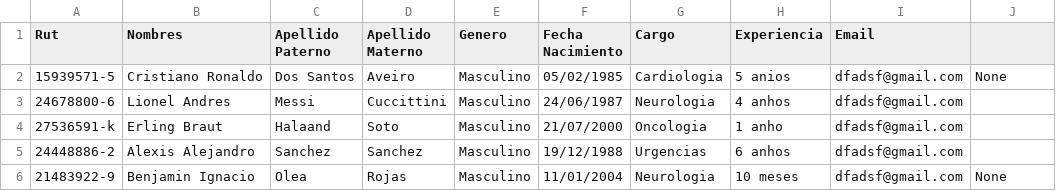
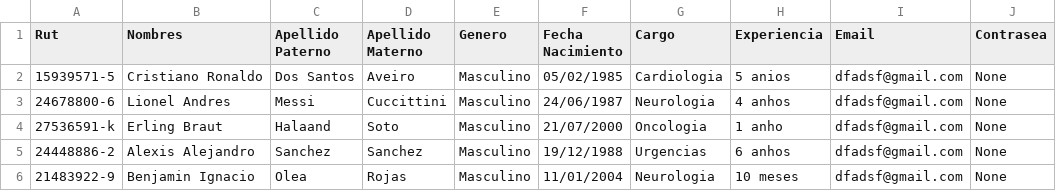
Before and after one commit to Pewiz/ClinicaVeterinariaTerminada, a CSV file: veterinarios.csv, drawn as a sheet.

```diff
--- a/veterinarios.csv
+++ b/veterinarios.csv
@@ -1,6 +1,6 @@
-Rut,Nombres,Apellido Paterno,Apellido Materno,Genero,Fecha Nacimiento,Cargo,Experiencia,Email
+Rut,Nombres,Apellido Paterno,Apellido Materno,Genero,Fecha Nacimiento,Cargo,Experiencia,Email,Contrasea
 15939571-5,Cristiano Ronaldo,Dos Santos,Aveiro,Masculino,05/02/1985,Cardiologia,5 anios,dfadsf@gmail.com,None
-24678800-6,Lionel Andres,Messi,Cuccittini,Masculino,24/06/1987,Neurologia,4 anhos,dfadsf@gmail.com
-27536591-k,Erling Braut,Halaand,Soto,Masculino,21/07/2000,Oncologia,1 anho,dfadsf@gmail.com
-24448886-2,Alexis Alejandro,Sanchez,Sanchez,Masculino,19/12/1988,Urgencias,6 anhos,dfadsf@gmail.com
+24678800-6,Lionel Andres,Messi,Cuccittini,Masculino,24/06/1987,Neurologia,4 anhos,dfadsf@gmail.com,None
+27536591-k,Erling Braut,Halaand,Soto,Masculino,21/07/2000,Oncologia,1 anho,dfadsf@gmail.com,None
+24448886-2,Alexis Alejandro,Sanchez,Sanchez,Masculino,19/12/1988,Urgencias,6 anhos,dfadsf@gmail.com,None
 21483922-9,Benjamin Ignacio,Olea,Rojas,Masculino,11/01/2004,Neurologia,10 meses,dfadsf@gmail.com,None
```
Also changed, not shown: 7 other files.
